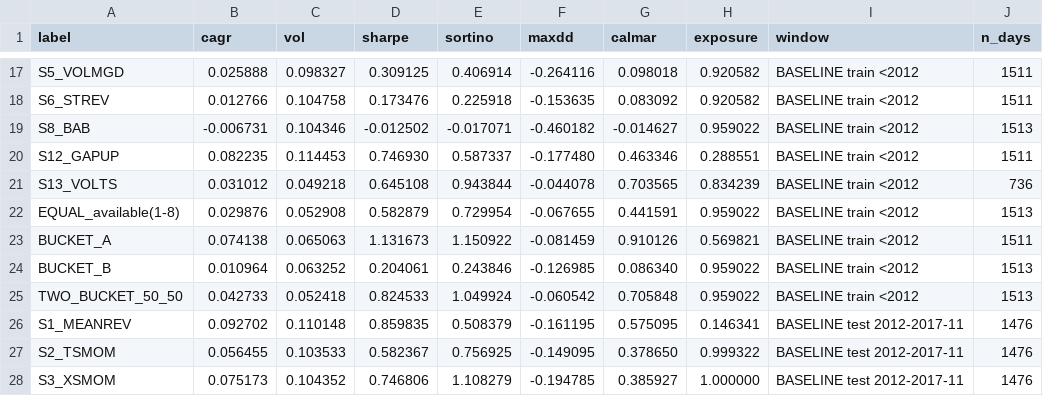
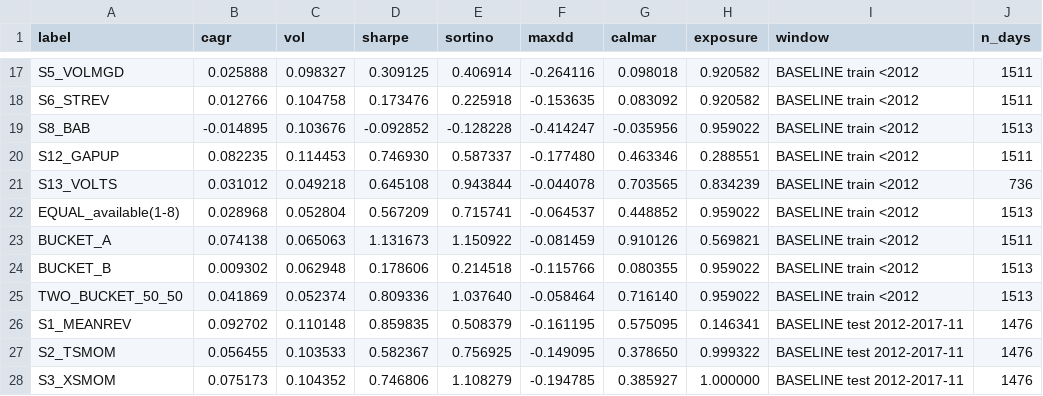
Before and after one commit to alimardon123/Strat_Day, a CSV file: out/own_account_summary.csv, drawn as a sheet; only a part is shown, gaps mark what is left out; the diff covers the shown part only; the diff names each change by its address in the sheet, - before the commit and + after, or states it on an @@ line.

```diff
--- a/out/own_account_summary.csv
+++ b/out/own_account_summary.csv
-B19 (cagr): -0.006731
+B19 (cagr): -0.014895
-C19 (vol): 0.104346
+C19 (vol): 0.103676
-D19 (sharpe): -0.012502
+D19 (sharpe): -0.092852
-E19 (sortino): -0.017071
+E19 (sortino): -0.128228
-F19 (maxdd): -0.460182
+F19 (maxdd): -0.414247
-G19 (calmar): -0.014627
+G19 (calmar): -0.035956
-B22 (cagr): 0.029876
+B22 (cagr): 0.028968
-C22 (vol): 0.052908
+C22 (vol): 0.052804
-D22 (sharpe): 0.582879
+D22 (sharpe): 0.567209
-E22 (sortino): 0.729954
+E22 (sortino): 0.715741
-F22 (maxdd): -0.067655
+F22 (maxdd): -0.064537
-G22 (calmar): 0.441591
+G22 (calmar): 0.448852
-B24 (cagr): 0.010964
+B24 (cagr): 0.009302
-C24 (vol): 0.063252
+C24 (vol): 0.062948
-D24 (sharpe): 0.204061
+D24 (sharpe): 0.178606
-E24 (sortino): 0.243846
+E24 (sortino): 0.214518
-F24 (maxdd): -0.126985
+F24 (maxdd): -0.115766
-G24 (calmar): 0.086340
+G24 (calmar): 0.080355
-B25 (cagr): 0.042733
+B25 (cagr): 0.041869
-C25 (vol): 0.052418
+C25 (vol): 0.052374
-D25 (sharpe): 0.824533
+D25 (sharpe): 0.809336
-E25 (sortino): 1.049924
+E25 (sortino): 1.037640
-F25 (maxdd): -0.060542
+F25 (maxdd): -0.058464
-G25 (calmar): 0.705848
+G25 (calmar): 0.716140
```
Also changed, not shown: 96 edited cells elsewhere in this file, out/own_account_by_regime.csv, out/own_account_by_year.csv, 10 other files.
